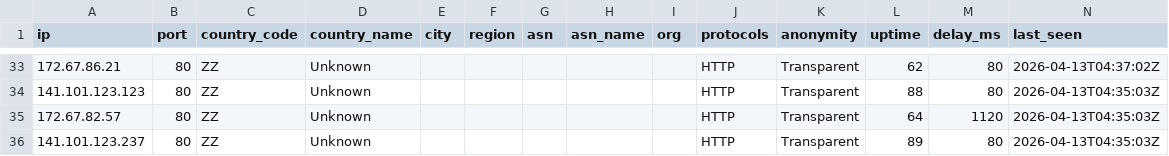
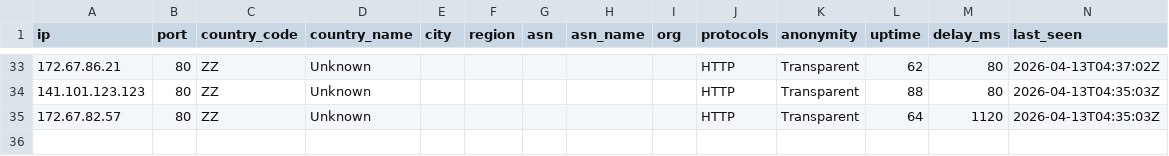
Before and after one commit to newbie-learn-coding/free-proxy-list, a CSV file: proxies/countries/ZZ/data.csv, drawn as a sheet; only a part is shown, gaps mark what is left out; the diff names each change by its address in the sheet, - before the commit and + after, or states it on an @@ line.

```diff
--- a/proxies/countries/ZZ/data.csv
+++ b/proxies/countries/ZZ/data.csv
-row 36: 141.101.123.237 | 80 | ZZ | Unknown |  |  |  |  |  | HTTP | Transparent | 89 | 80 | 2026-04-13T04:35:03Z
```
Also changed, not shown: proxies/all/data.csv, proxies/protocols/http/data.csv, 11 other files.
